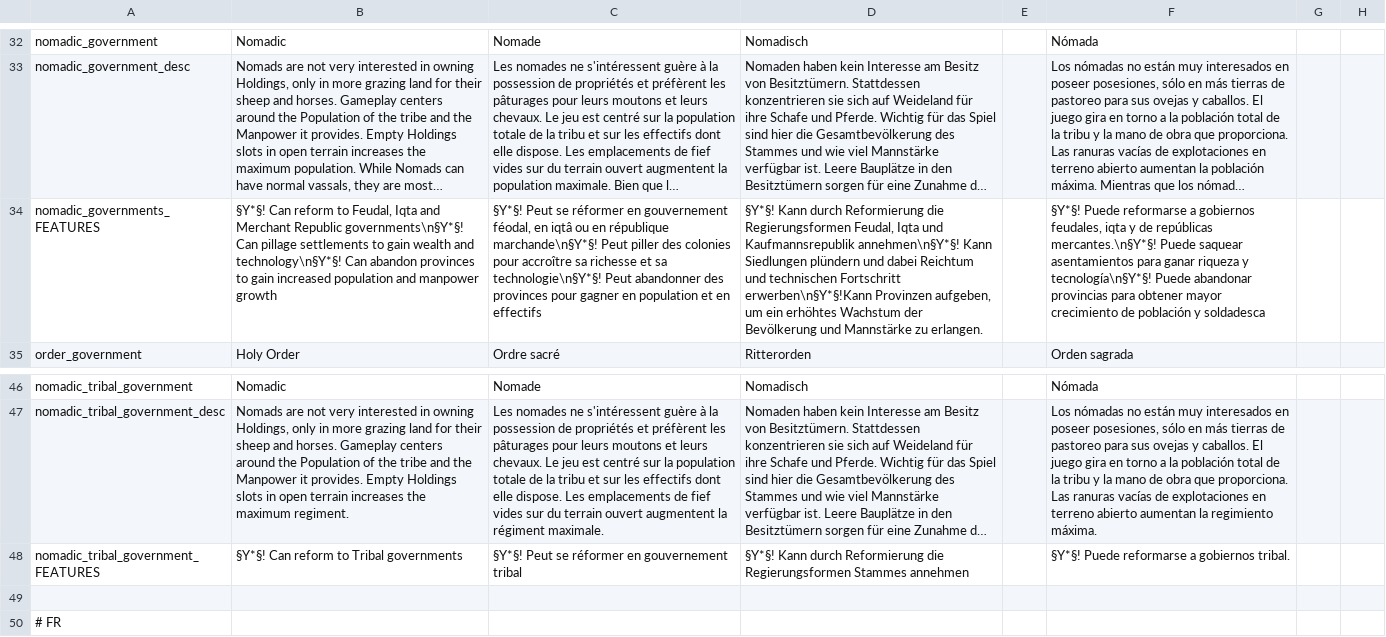
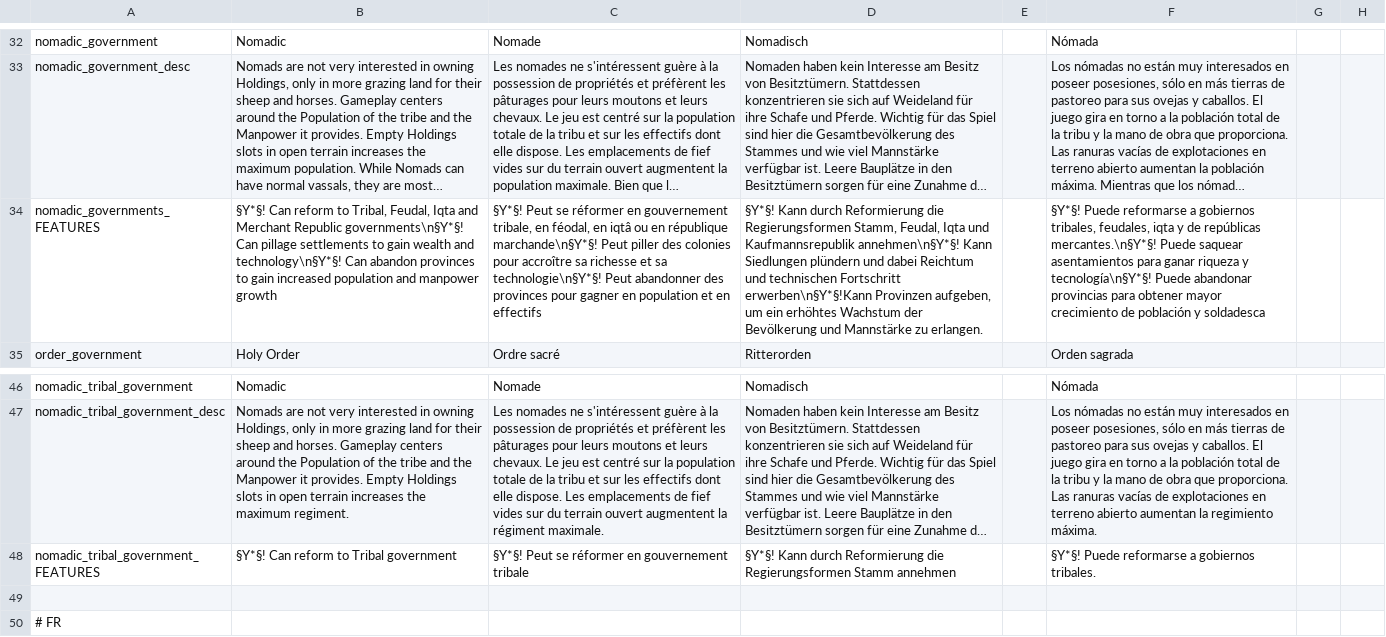
Before and after one commit to Aerotinge/TingedSlate, a CSV file: localisation/00_governments.csv, drawn as a sheet; only a part is shown, gaps mark what is left out; long unchanged cells end in …; the diff names each change by its address in the sheet, - before the commit and + after, or states it on an @@ line.

```diff
--- a/localisation/00_governments.csv
+++ b/localisation/00_governments.csv
-B34: …reform to Feudal, Iqta…
+B34: …reform to Tribal, Feudal, Iqta…
-C34: …en gouvernement féodal, en…
+C34: …en gouvernement tribale, en féodal, en…
-D34: …die Regierungsformen Feudal, Iqta…
+D34: …die Regierungsformen Stamm, Feudal, Iqta…
-F34: …a gobiernos feudales, iqta…
+F34: …a gobiernos tribales, feudales, iqta…
-B48: §Y*§! Can reform to Tribal governments
+B48: §Y*§! Can reform to Tribal government
-C48: …en gouvernement tribal
+C48: …en gouvernement tribale
-D48: …die Regierungsformen Stammes annehmen
+D48: …die Regierungsformen Stamm annehmen
-F48: §Y*§! Puede reformarse a gobiernos tribal.
+F48: §Y*§! Puede reformarse a gobiernos tribales.
```
Also changed, not shown: 22 other files.
